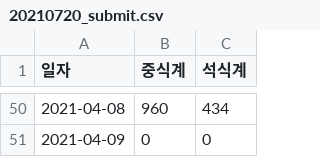
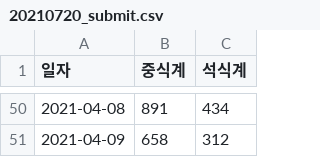
Before and after one commit to SohnQuixote/KaggleDacon, a CSV file: 235743_구내식당 식사 인원 예측 AI 경진대회_data/20210720_submit.csv, drawn as a sheet; only a part is shown, gaps mark what is left out; the diff covers the shown part only.

```diff
--- a/235743_구내식당 식사 인원 예측 AI 경진대회_data/20210720_submit.csv
+++ b/235743_구내식당 식사 인원 예측 AI 경진대회_data/20210720_submit.csv
@@ -50,2 +50,2 @@
-2021-04-08,960,434
-2021-04-09,0,0
+2021-04-08,891,434
+2021-04-09,658,312
```
Also changed, not shown: 95 edited cells elsewhere in this file, 3 other files.
